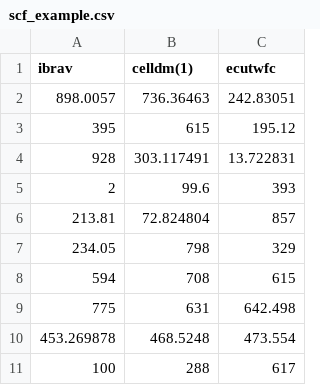
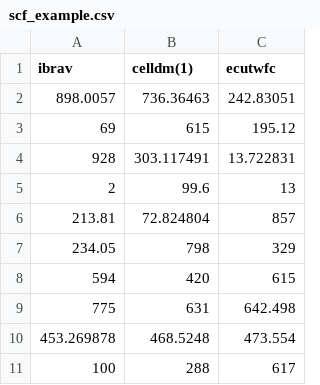
Before and after one commit to robo042/script_examples, a CSV file: more_examples/scf_example.csv, drawn as a sheet.

```diff
--- a/more_examples/scf_example.csv
+++ b/more_examples/scf_example.csv
@@ -2,8 +2,8 @@ ibrav,celldm(1),ecutwfc
 898.0057,736.36463,242.83051
-395,615,195.12
+69,615,195.12
 928,303.117491,13.722831
-2,99.6,393
+2,99.6,13
 213.81,72.824804,857
 234.05,798,329
-594,708,615
+594,420,615
 775,631,642.498
```
Also changed, not shown: 1 other file.
